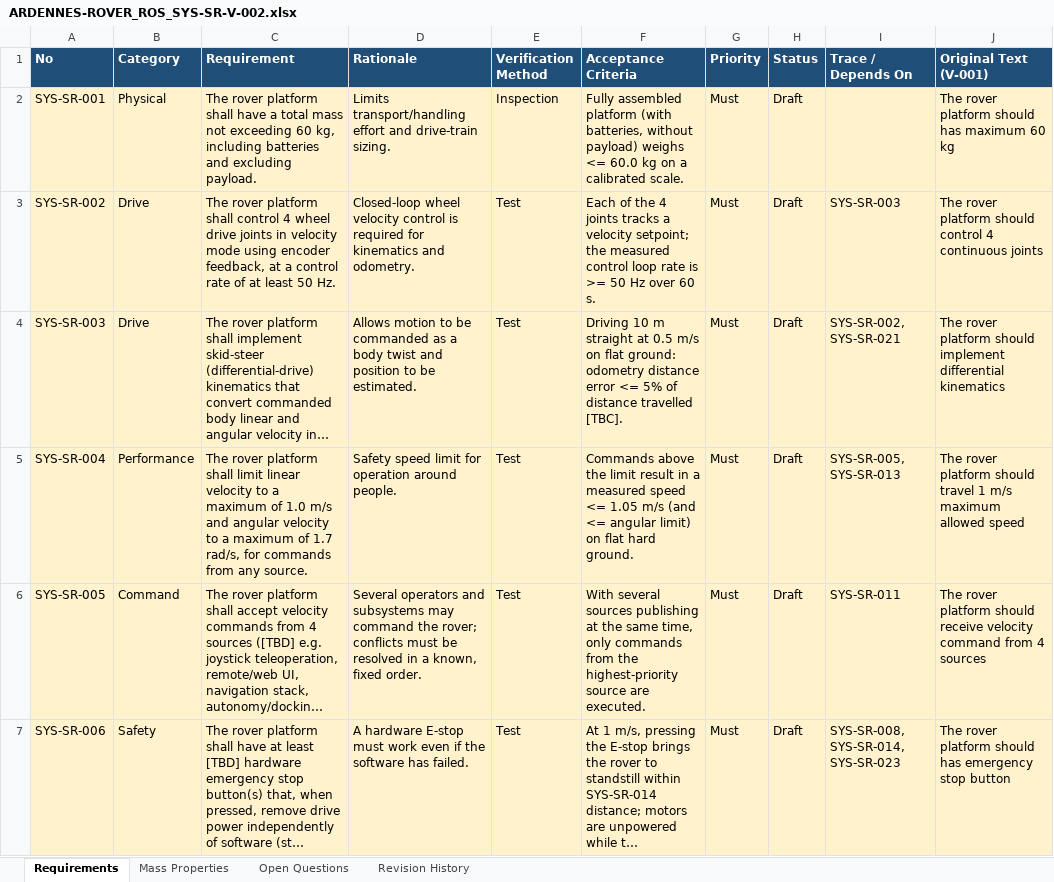
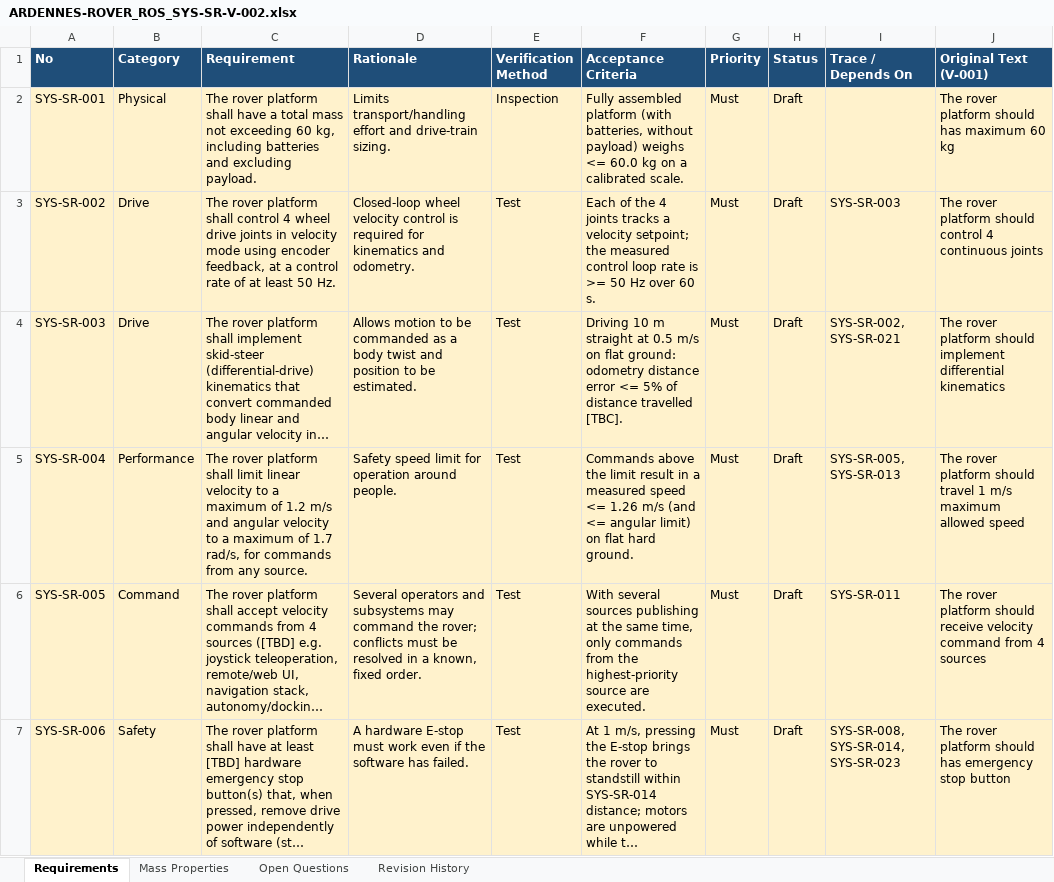
Before and after one commit to isaacbotsrl/isaacbot_amr_ros, an Excel workbook: rover_platform_mbse/system/ARDENNES-ROVER_ROS_SYS-SR-V-002.xlsx, sheet Requirements, drawn as a sheet; only a part is shown; long unchanged cells end in …; values as stored, in another font and other column widths than the file's, no borders; the diff names each change by its address in the sheet, - before the commit and + after, or states it on an @@ line.

```diff
--- a/rover_platform_mbse/system/ARDENNES-ROVER_ROS_SYS-SR-V-002.xlsx (sheet Requirements)
+++ b/rover_platform_mbse/system/ARDENNES-ROVER_ROS_SYS-SR-V-002.xlsx (sheet Requirements)
-C5 (Requirement): …maximum of 1.0 m/s and…
+C5 (Requirement): …maximum of 1.2 m/s and…
-F5 (Acceptance Criteria): …speed <= 1.05 m/s (and…
+F5 (Acceptance Criteria): …speed <= 1.26 m/s (and…
```
Also changed, not shown: sheet Revision History, 44 other files.
